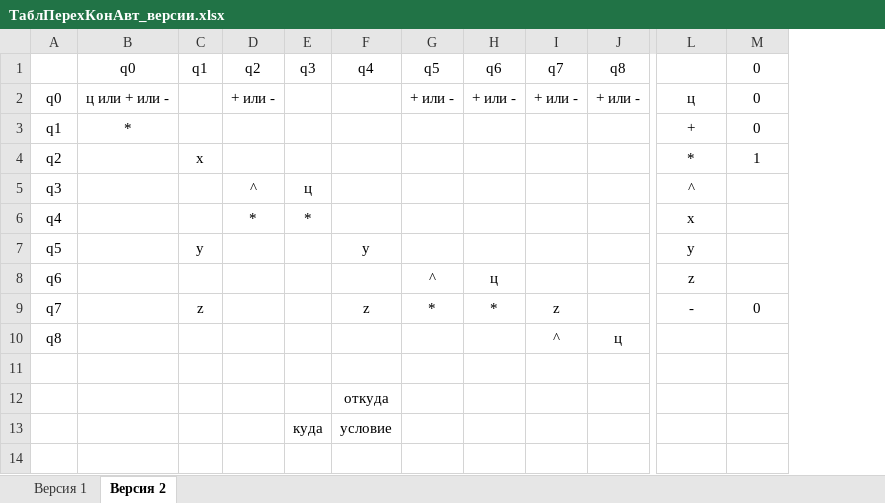
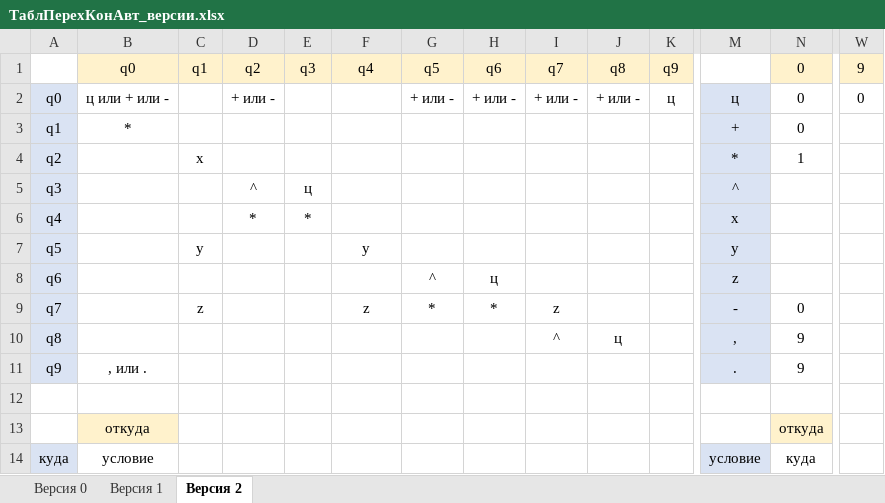
Before and after one commit to aaldebarann/polynomial, an Excel workbook: doc/ТаблПерехКонАвт_версии.xlsx, sheet Версия 2, drawn as a sheet; only a part is shown, gaps mark what is left out; values as stored, in another font and other column widths than the file's, no borders; removed rows and columns are numbered as before the commit, all else as after; rows hold the shown columns only; the diff covers the shown part only; the diff names each change by its address in the sheet, - before the commit and + after, or states it on an @@ line.

```diff
--- a/doc/ТаблПерехКонАвт_версии.xlsx (sheet Версия 2)
+++ b/doc/ТаблПерехКонАвт_версии.xlsx (sheet Версия 2)
+sheet tab: Версия 0
+column K, rows 1-2: q9 | ц
+column W, rows 1-2: 9 | 0
-B1:J1 fill: none
+B1:J1 fill: #FFF2CC
-N1 fill: none
+N1 fill: #FFF2CC
-A2:A10 fill: none
+A2:A10 fill: #DAE3F3
-M2:M10 fill: none
+M2:M10 fill: #DAE3F3
-M10: (empty)
+M10: ,
-N10: (empty)
+N10: 9
+row 11: q9 | , или . |  |  |  |  |  |  |  |  |  | . | 9
-row 12:  |  |  |  |  | откуда
-row 13:  |  |  |  | куда | условие
+row 13:  | откуда |  |  |  |  |  |  |  |  |  |  | откуда
+row 14: куда | условие |  |  |  |  |  |  |  |  |  | условие | куда
```
Also changed, not shown: cell formats elsewhere in this sheet, sheet Версия 1, 11 other files.
